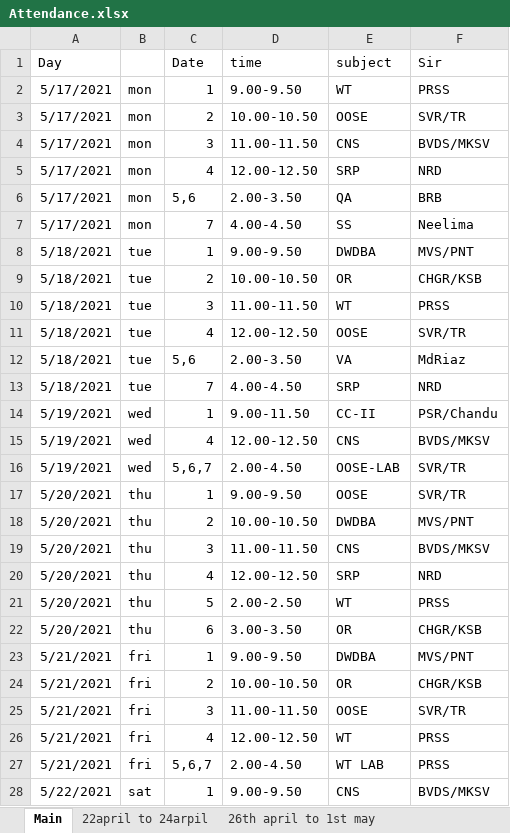
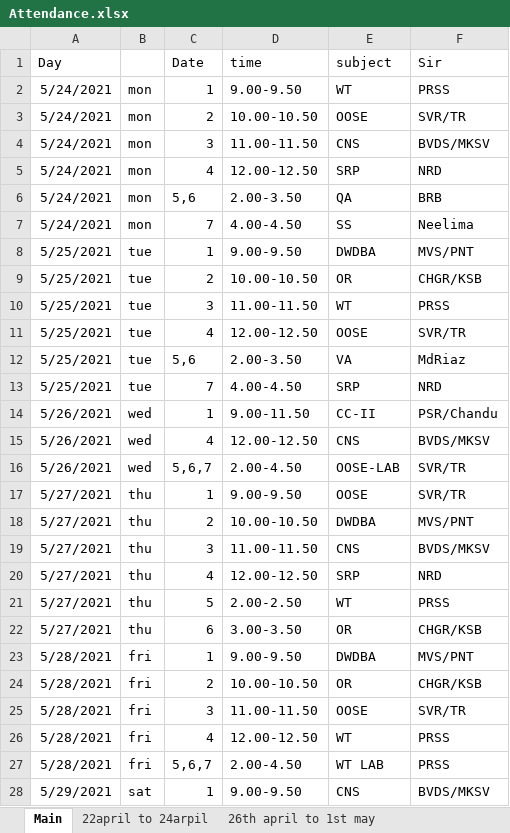
Before and after one commit to prssvrajusrkr/attandance, an Excel workbook: Attandance/Attendance.xlsx, sheet Main, drawn as a sheet; only a part is shown; values as stored, in another font and other column widths than the file's, no borders; the diff covers the shown part only; the diff names each change by its address in the sheet, - before the commit and + after, or states it on an @@ line.

```diff
--- a/Attandance/Attendance.xlsx (sheet Main)
+++ b/Attandance/Attendance.xlsx (sheet Main)
-A2:A7 (Day): 5/17/2021
+A2:A7 (Day): 5/24/2021
-A8:A13 (Day): 5/18/2021
+A8:A13 (Day): 5/25/2021
-A14:A16 (Day): 5/19/2021
+A14:A16 (Day): 5/26/2021
-A17:A22 (Day): 5/20/2021
+A17:A22 (Day): 5/27/2021
-A23:A27 (Day): 5/21/2021
+A23:A27 (Day): 5/28/2021
-A28 (Day): 5/22/2021
+A28 (Day): 5/29/2021
```
Also changed, not shown: 4 edited cells elsewhere in this sheet, other sheet tabs, 42 other files.
